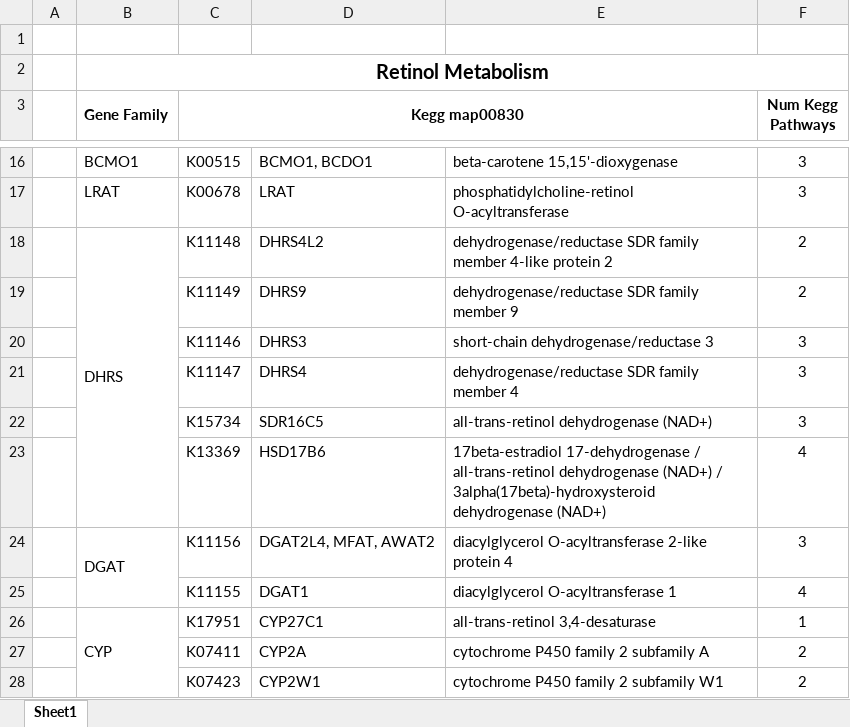
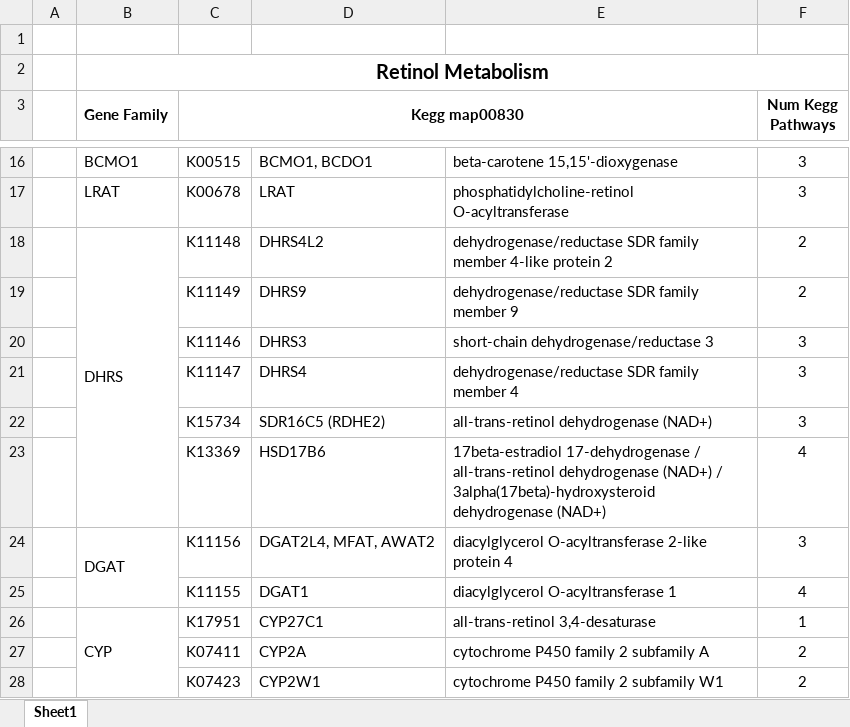
Before and after one commit to AAleotti/PhD_Thesis, an Excel workbook: 4_Evolution_of_retinol_metabolism/Table_4.1_kegg_components/Table_4.1.xlsx, sheet Sheet1, drawn as a sheet; only a part is shown, gaps mark what is left out; values as stored, in another font and other column widths than the file's, no borders; the diff names each change by its address in the sheet, - before the commit and + after, or states it on an @@ line.

```diff
--- a/4_Evolution_of_retinol_metabolism/Table_4.1_kegg_components/Table_4.1.xlsx (sheet Sheet1)
+++ b/4_Evolution_of_retinol_metabolism/Table_4.1_kegg_components/Table_4.1.xlsx (sheet Sheet1)
-D22: SDR16C5
+D22: SDR16C5 (RDHE2)
```
Also changed, not shown: 7 other files.
